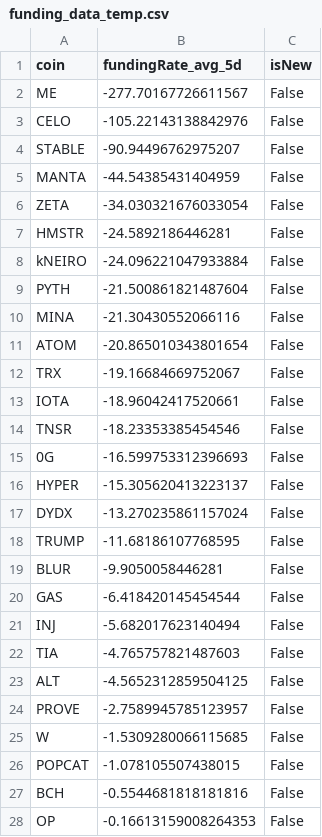
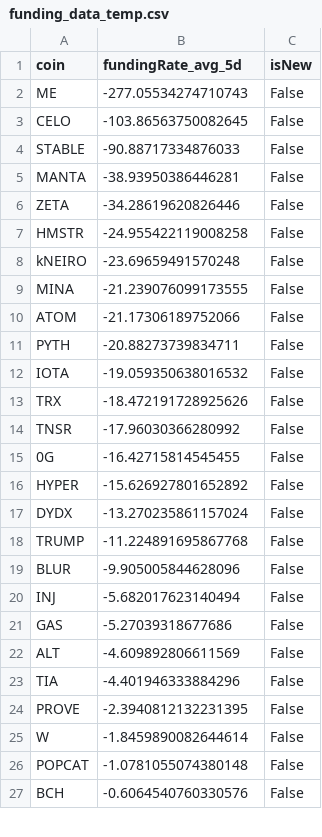
Before and after one commit to exo-trading/crypto-carry-screener, a CSV file: funding_data_temp.csv, drawn as a sheet; only a part is shown; the diff covers the shown part only.

```diff
--- a/funding_data_temp.csv
+++ b/funding_data_temp.csv
@@ -1,28 +1,27 @@
 coin,fundingRate_avg_5d,isNew
-ME,-277.70167726611567,False
-CELO,-105.22143138842976,False
-STABLE,-90.94496762975207,False
-MANTA,-44.54385431404959,False
-ZETA,-34.030321676033054,False
-HMSTR,-24.5892186446281,False
-kNEIRO,-24.096221047933884,False
-PYTH,-21.500861821487604,False
-MINA,-21.30430552066116,False
-ATOM,-20.865010343801654,False
-TRX,-19.16684669752067,False
-IOTA,-18.96042417520661,False
-TNSR,-18.23353385454546,False
-0G,-16.599753312396693,False
-HYPER,-15.305620413223137,False
+ME,-277.05534274710743,False
+CELO,-103.86563750082645,False
+STABLE,-90.88717334876033,False
+MANTA,-38.93950386446281,False
+ZETA,-34.28619620826446,False
+HMSTR,-24.955422119008258,False
+kNEIRO,-23.69659491570248,False
+MINA,-21.239076099173555,False
+ATOM,-21.17306189752066,False
+PYTH,-20.88273739834711,False
+IOTA,-19.059350638016532,False
+TRX,-18.472191728925626,False
+TNSR,-17.96030366280992,False
+0G,-16.42715814545455,False
+HYPER,-15.626927801652892,False
 DYDX,-13.270235861157024,False
-TRUMP,-11.68186107768595,False
-BLUR,-9.9050058446281,False
-GAS,-6.418420145454544,False
+TRUMP,-11.224891695867768,False
+BLUR,-9.905005844628096,False
 INJ,-5.682017623140494,False
-TIA,-4.765757821487603,False
-ALT,-4.5652312859504125,False
-PROVE,-2.7589945785123957,False
-W,-1.5309280066115685,False
-POPCAT,-1.078105507438015,False
-BCH,-0.5544681818181816,False
-OP,-0.16613159008264353,False
+GAS,-5.27039318677686,False
+ALT,-4.609892806611569,False
+TIA,-4.401946333884296,False
+PROVE,-2.3940812132231395,False
+W,-1.8459890082644614,False
+POPCAT,-1.0781055074380148,False
+BCH,-0.6064540760330576,False
```
Also changed, not shown: 1 added row and 2 edited cells elsewhere in this file, 1 other file.
